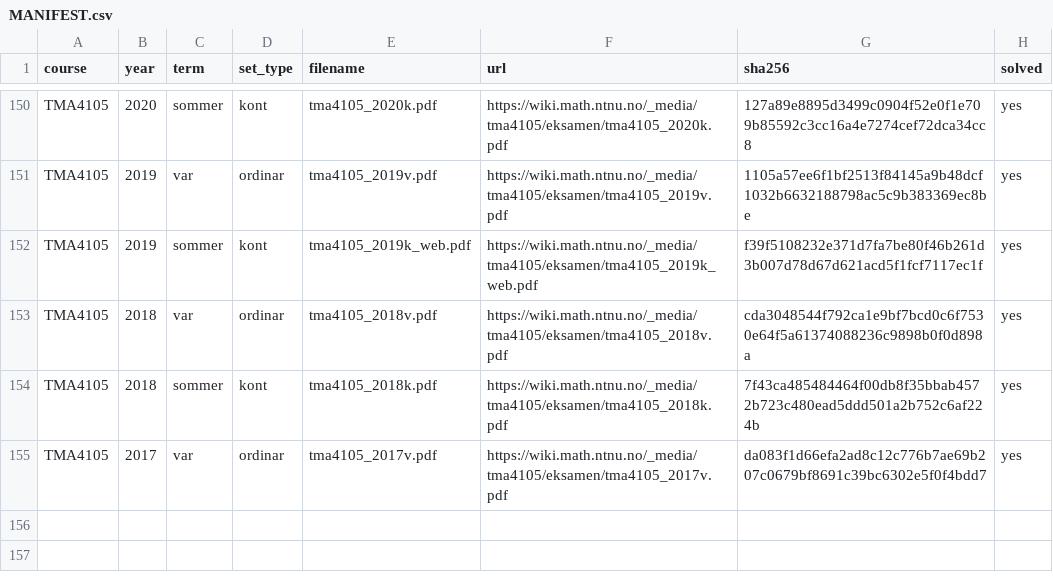
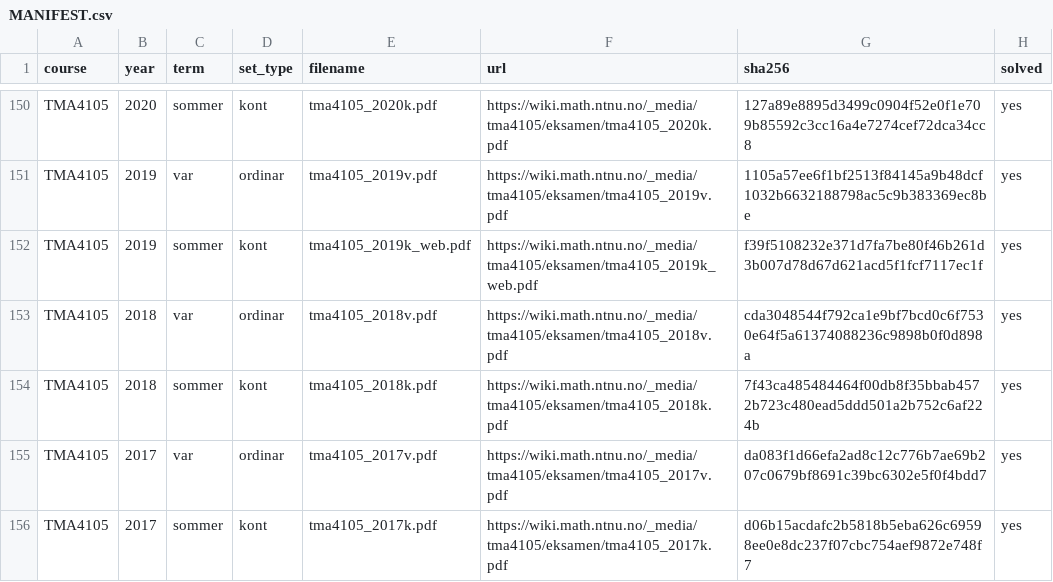
Before and after one commit to Torgersrud/eksamensrelevant4C, a CSV file: sources/MANIFEST.csv, drawn as a sheet; only a part is shown, gaps mark what is left out.

Commit message:
Ticket 9: M2-hausting — TMA4105 2017-kontinuasjon (7. august 2017) — manifest + Oppgave 3 i uke 36, Oppgavene 1 og 2 i uke 37, Oppgave 4 i uke 38; resten ugjenkjennelig av karakter (iterert integral med rekkjefølgjebytte, trippelintegral, linje-/flateintegral, Stokes); Løsningsfilene frå LF-et (LF ligg i sources/ utan rad)

```diff
--- a/sources/MANIFEST.csv
+++ b/sources/MANIFEST.csv
@@ -155 +155,2 @@ TMA4105,2018,sommer,kont,tma4105_2018k.pdf,https://wiki.math.ntnu.no/_media/tma4
 TMA4105,2017,var,ordinar,tma4105_2017v.pdf,https://wiki.math.ntnu.no/_media/tma4105/eksamen/tma4105_2017v.pdf,da083f1d66efa2ad8c12c776b7ae69b207c0679bf8691c39bc6302e5f0f4bdd7,yes
+TMA4105,2017,sommer,kont,tma4105_2017k.pdf,https://wiki.math.ntnu.no/_media/tma4105/eksamen/tma4105_2017k.pdf,d06b15acdafc2b5818b5eba626c69598ee0e8dc237f07cbc754aef9872e748f7,yes
```
Also changed, not shown: 12 other files.
